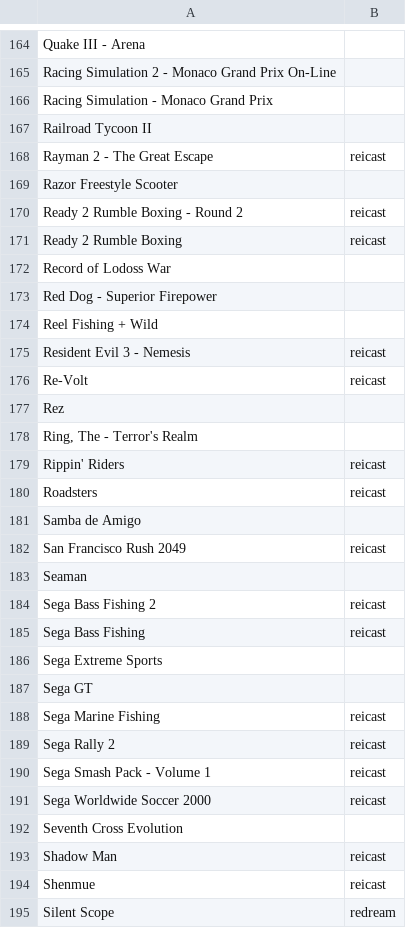
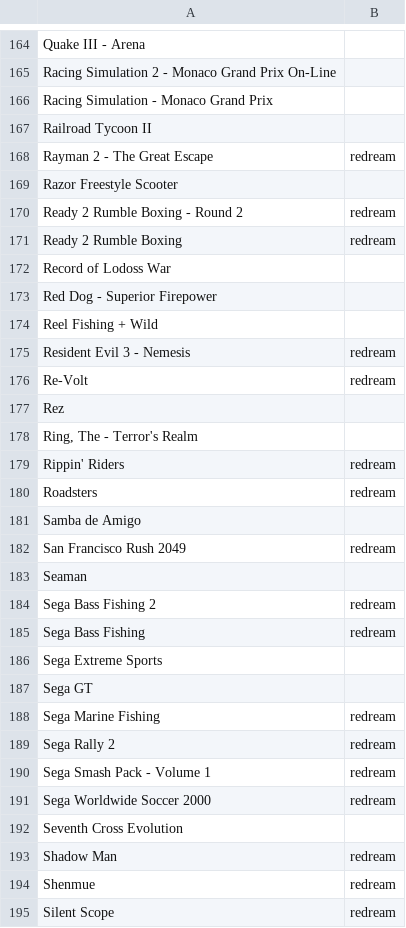
Before and after one commit to obrie/retrokit, a TSV file: config/systems/dreamcast/emulators.tsv, drawn as a sheet; only a part is shown, gaps mark what is left out; the diff covers the shown part only.

Commit message:
Remove reicast -- don't look back

```diff
--- a/config/systems/dreamcast/emulators.tsv
+++ b/config/systems/dreamcast/emulators.tsv
@@ -167,6 +167,6 @@ Racing Simulation - Monaco Grand Prix
 Railroad Tycoon II	
-Rayman 2 - The Great Escape	reicast
+Rayman 2 - The Great Escape	redream
 Razor Freestyle Scooter	
-Ready 2 Rumble Boxing - Round 2	reicast
-Ready 2 Rumble Boxing	reicast
+Ready 2 Rumble Boxing - Round 2	redream
+Ready 2 Rumble Boxing	redream
 Record of Lodoss War	
@@ -174,22 +174,22 @@ Red Dog - Superior Firepower
 Reel Fishing + Wild	
-Resident Evil 3 - Nemesis	reicast
-Re-Volt	reicast
+Resident Evil 3 - Nemesis	redream
+Re-Volt	redream
 Rez	
 Ring, The - Terror's Realm	
-Rippin' Riders	reicast
-Roadsters	reicast
+Rippin' Riders	redream
+Roadsters	redream
 Samba de Amigo	
-San Francisco Rush 2049	reicast
+San Francisco Rush 2049	redream
 Seaman	
-Sega Bass Fishing 2	reicast
-Sega Bass Fishing	reicast
+Sega Bass Fishing 2	redream
+Sega Bass Fishing	redream
 Sega Extreme Sports	
 Sega GT	
-Sega Marine Fishing	reicast
-Sega Rally 2	reicast
-Sega Smash Pack - Volume 1	reicast
-Sega Worldwide Soccer 2000	reicast
+Sega Marine Fishing	redream
+Sega Rally 2	redream
+Sega Smash Pack - Volume 1	redream
+Sega Worldwide Soccer 2000	redream
 Seventh Cross Evolution	
-Shadow Man	reicast
-Shenmue	reicast
+Shadow Man	redream
+Shenmue	redream
 Silent Scope	redream
```
Also changed, not shown: 91 edited cells elsewhere in this file, 5 other files.
